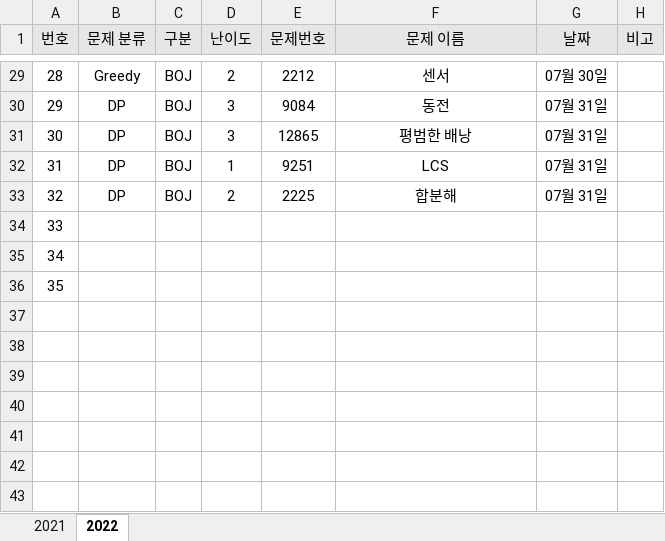
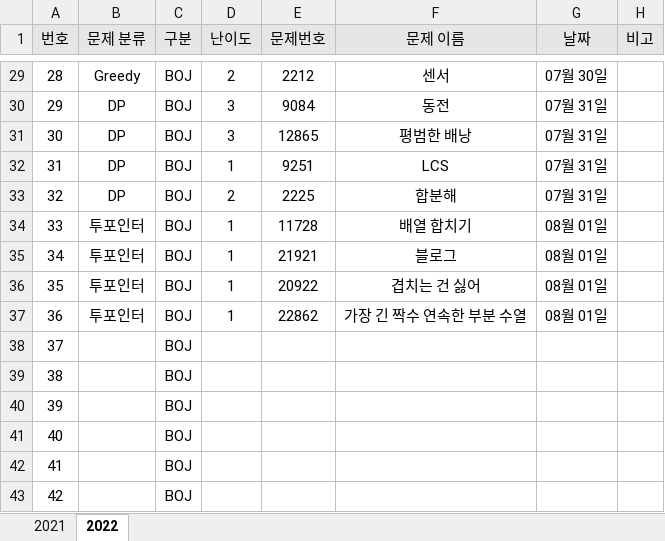
Before and after one commit to JunHeon-Ch/GC_Algorithm_Study, an Excel workbook: junheon/Status.xlsx, sheet 2022, drawn as a sheet; only a part is shown, gaps mark what is left out; values as stored, in another font and other column widths than the file's, no borders; the diff names each change by its address in the sheet, - before the commit and + after, or states it on an @@ line.

Commit message:
ok

```diff
--- a/junheon/Status.xlsx (sheet 2022)
+++ b/junheon/Status.xlsx (sheet 2022)
-B34:B36 (문제 분류): (empty)
+B34:B36 (문제 분류): 투포인터
-C34:C36 (구분): (empty)
+C34:C36 (구분): BOJ
-D34:D36 (난이도): (empty)
+D34:D36 (난이도): 1
-E34 (문제번호): (empty)
+E34 (문제번호): 11728
-F34 (문제 이름): (empty)
+F34 (문제 이름): 배열 합치기
-G34:G36 (날짜): (empty)
+G34:G36 (날짜): 08월 01일
-E35 (문제번호): (empty)
+E35 (문제번호): 21921
-F35 (문제 이름): (empty)
+F35 (문제 이름): 블로그
-E36 (문제번호): (empty)
+E36 (문제번호): 20922
-F36 (문제 이름): (empty)
+F36 (문제 이름): 겹치는 건 싫어
+row 37: 36 | 투포인터 | BOJ | 1 | 22862 | 가장 긴 짝수 연속한 부분 수열 | 08월 01일
+row 38: 37 |  | BOJ
+row 39: 38 |  | BOJ
+row 40: 39 |  | BOJ
+row 41: 40 |  | BOJ
+row 42: 41 |  | BOJ
+row 43: 42 |  | BOJ
```
